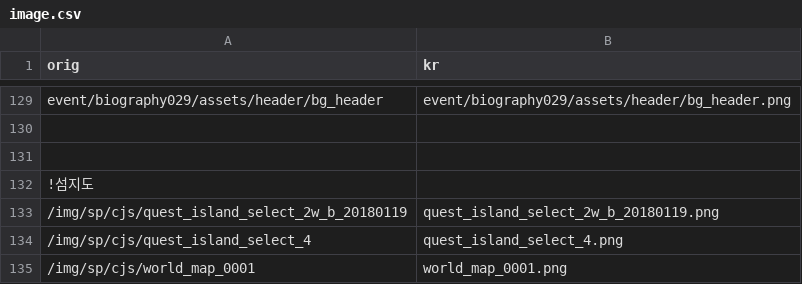
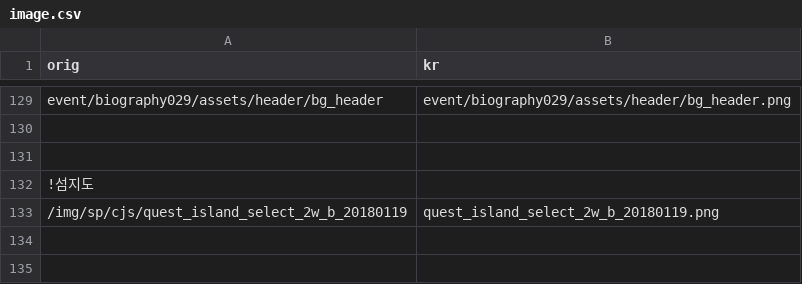
Before and after one commit to gbfkor/gbfkor.github.io, a CSV file: _data/image.csv, drawn as a sheet; only a part is shown, gaps mark what is left out.

Commit message:
2021-01-23 GMT15:12:50

```diff
--- a/_data/image.csv
+++ b/_data/image.csv
@@ -133,3 +133 @@ event/biography029/assets/header/bg_header,event/biography029/assets/header/bg_h
 /img/sp/cjs/quest_island_select_2w_b_20180119,quest_island_select_2w_b_20180119.png
-/img/sp/cjs/quest_island_select_4,quest_island_select_4.png
-/img/sp/cjs/world_map_0001,world_map_0001.png
```
